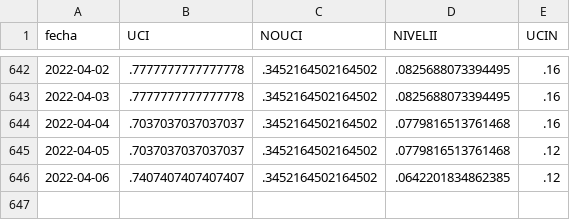
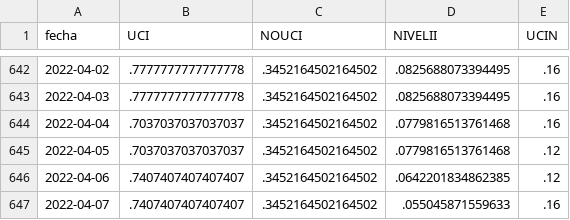
Before and after one commit to JoeloSumerente/GERESA_dashboard, a CSV file: data/source1_camas/output/camas.csv, drawn as a sheet; only a part is shown, gaps mark what is left out; the diff names each change by its address in the sheet, - before the commit and + after, or states it on an @@ line.

```diff
--- a/data/source1_camas/output/camas.csv
+++ b/data/source1_camas/output/camas.csv
+row 647: 2022-04-07 | .7407407407407407 | .3452164502164502 | .055045871559633 | .16
```
Also changed, not shown: 2 other files.
